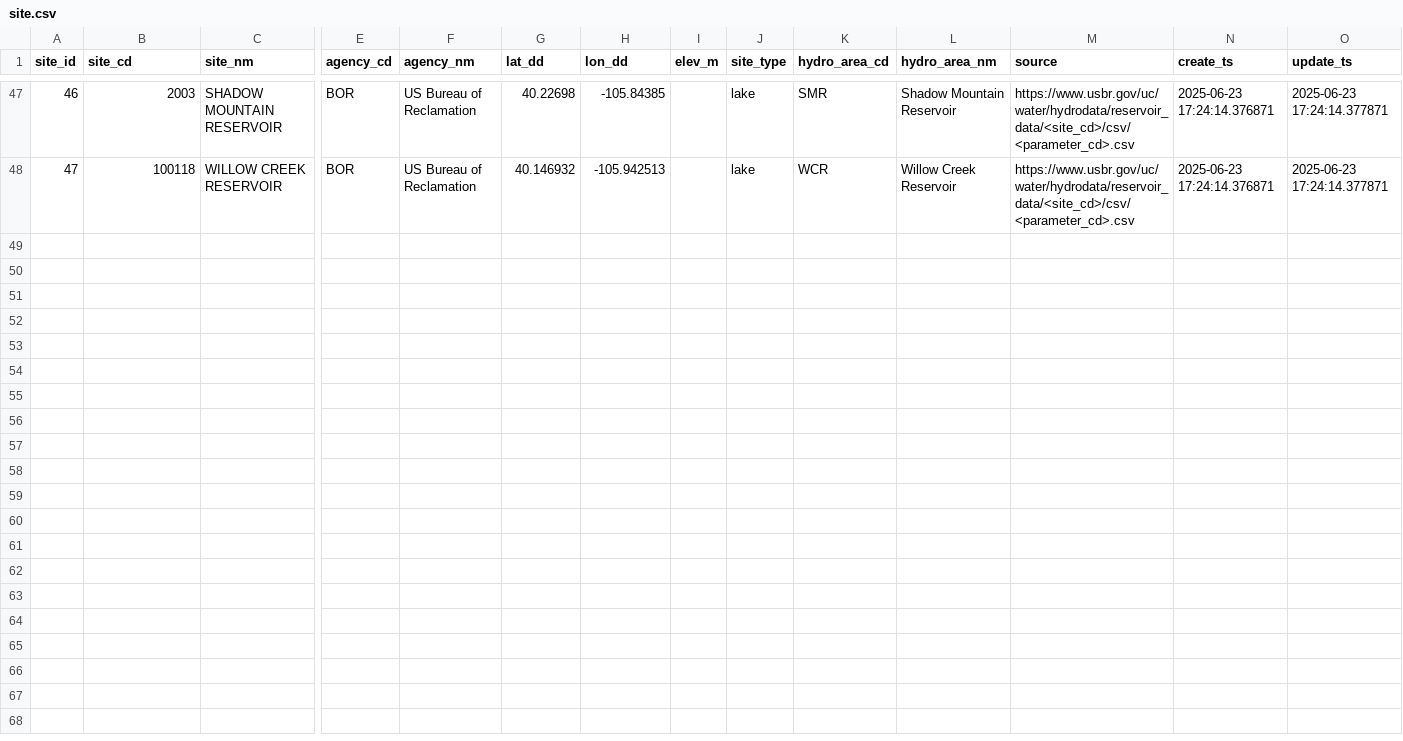
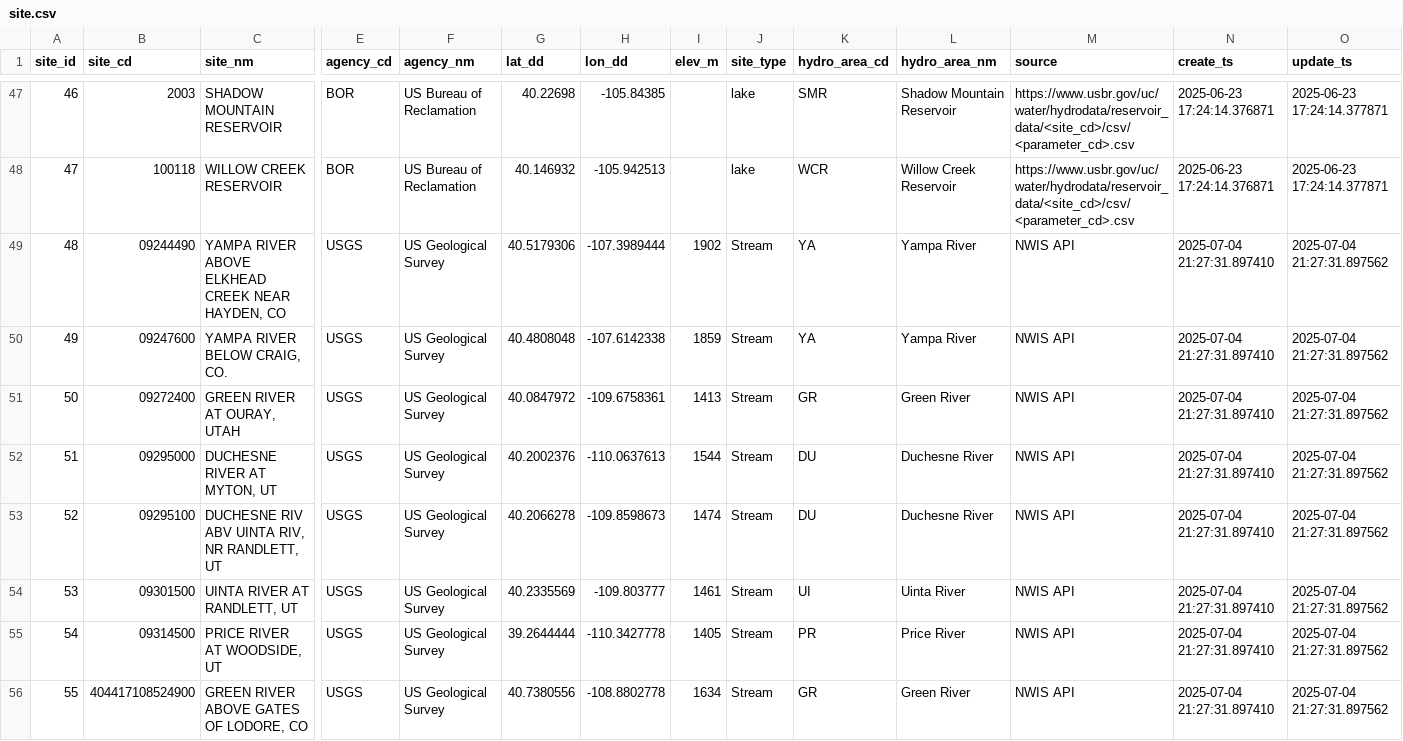
Before and after one commit to cmichaud92/ucpo-waterdata, a CSV file: artifacts/site.csv, drawn as a sheet; only a part is shown, gaps mark what is left out; rows hold the shown columns only; the diff names each change by its address in the sheet, - before the commit and + after, or states it on an @@ line.

Commit message:
metadata table updates

```diff
--- a/artifacts/site.csv
+++ b/artifacts/site.csv
+row 49: 48 | 09244490 | YAMPA RIVER ABOVE ELKHEAD CREEK NEAR HAYDEN, CO | USGS | US Geological Survey | 40.5179306 | -107.3989444 | 1902 | Stream | YA | Yampa River | NWIS API | 2025-07-04 21:27:31.897410 | 2025-07-04 21:27:31.897562
+row 50: 49 | 09247600 | YAMPA RIVER BELOW CRAIG, CO. | USGS | US Geological Survey | 40.4808048 | -107.6142338 | 1859 | Stream | YA | Yampa River | NWIS API | 2025-07-04 21:27:31.897410 | 2025-07-04 21:27:31.897562
+row 51: 50 | 09272400 | GREEN RIVER AT OURAY, UTAH | USGS | US Geological Survey | 40.0847972 | -109.6758361 | 1413 | Stream | GR | Green River | NWIS API | 2025-07-04 21:27:31.897410 | 2025-07-04 21:27:31.897562
+row 52: 51 | 09295000 | DUCHESNE RIVER AT MYTON, UT | USGS | US Geological Survey | 40.2002376 | -110.0637613 | 1544 | Stream | DU | Duchesne River | NWIS API | 2025-07-04 21:27:31.897410 | 2025-07-04 21:27:31.897562
+row 53: 52 | 09295100 | DUCHESNE RIV ABV UINTA RIV, NR RANDLETT, UT | USGS | US Geological Survey | 40.2066278 | -109.8598673 | 1474 | Stream | DU | Duchesne River | NWIS API | 2025-07-04 21:27:31.897410 | 2025-07-04 21:27:31.897562
+row 54: 53 | 09301500 | UINTA RIVER AT RANDLETT, UT | USGS | US Geological Survey | 40.2335569 | -109.803777 | 1461 | Stream | UI | Uinta River | NWIS API | 2025-07-04 21:27:31.897410 | 2025-07-04 21:27:31.897562
+row 55: 54 | 09314500 | PRICE RIVER AT WOODSIDE, UT | USGS | US Geological Survey | 39.2644444 | -110.3427778 | 1405 | Stream | PR | Price River | NWIS API | 2025-07-04 21:27:31.897410 | 2025-07-04 21:27:31.897562
+row 56: 55 | 404417108524900 | GREEN RIVER ABOVE GATES OF LODORE, CO | USGS | US Geological Survey | 40.7380556 | -108.8802778 | 1634 | Stream | GR | Green River | NWIS API | 2025-07-04 21:27:31.897410 | 2025-07-04 21:27:31.897562
```
Also changed, not shown: artifacts/parameter.csv, artifacts/site_parameter.csv, 8 other files.
